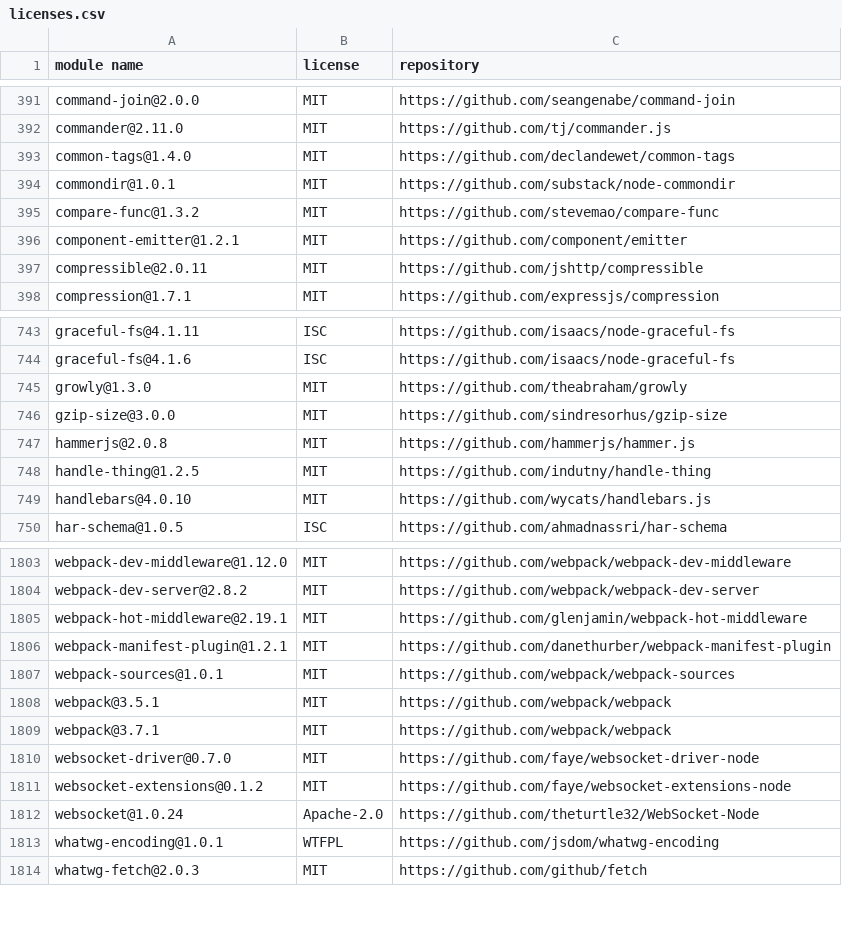
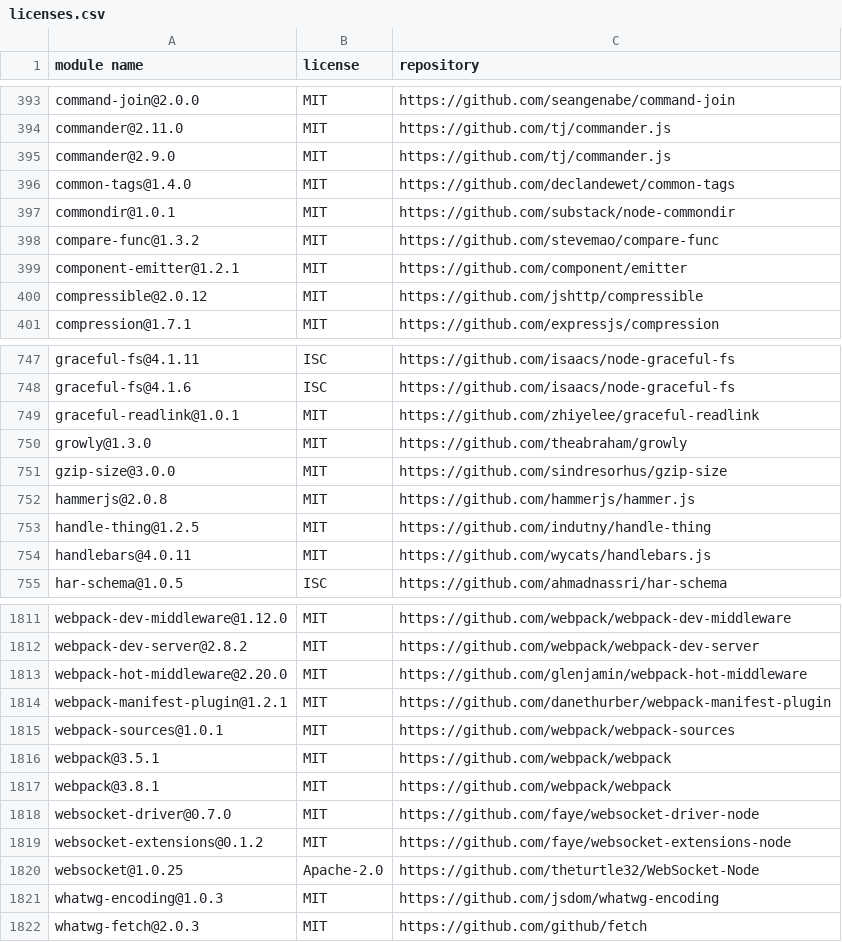
Before and after one commit to MCS-Lite/mcs-lite, a CSV file: docs/licenses.csv, drawn as a sheet; only a part is shown, gaps mark what is left out; the diff covers the shown part only.

```diff
--- a/docs/licenses.csv
+++ b/docs/licenses.csv
@@ -392,2 +394,3 @@
 "commander@2.11.0","MIT","https://github.com/tj/commander.js"
+"commander@2.9.0","MIT","https://github.com/tj/commander.js"
 "common-tags@1.4.0","MIT","https://github.com/declandewet/common-tags"
@@ -396,3 +399,3 @@
 "component-emitter@1.2.1","MIT","https://github.com/component/emitter"
-"compressible@2.0.11","MIT","https://github.com/jshttp/compressible"
+"compressible@2.0.12","MIT","https://github.com/jshttp/compressible"
 "compression@1.7.1","MIT","https://github.com/expressjs/compression"
@@ -744,2 +748,3 @@
 "graceful-fs@4.1.6","ISC","https://github.com/isaacs/node-graceful-fs"
+"graceful-readlink@1.0.1","MIT","https://github.com/zhiyelee/graceful-readlink"
 "growly@1.3.0","MIT","https://github.com/theabraham/growly"
@@ -748,3 +753,3 @@
 "handle-thing@1.2.5","MIT","https://github.com/indutny/handle-thing"
-"handlebars@4.0.10","MIT","https://github.com/wycats/handlebars.js"
+"handlebars@4.0.11","MIT","https://github.com/wycats/handlebars.js"
 "har-schema@1.0.5","ISC","https://github.com/ahmadnassri/har-schema"
@@ -1804,3 +1812,3 @@
 "webpack-dev-server@2.8.2","MIT","https://github.com/webpack/webpack-dev-server"
-"webpack-hot-middleware@2.19.1","MIT","https://github.com/glenjamin/webpack-hot-middleware"
+"webpack-hot-middleware@2.20.0","MIT","https://github.com/glenjamin/webpack-hot-middleware"
 "webpack-manifest-plugin@1.2.1","MIT","https://github.com/danethurber/webpack-manifest-plugin"
@@ -1808,7 +1816,7 @@
 "webpack@3.5.1","MIT","https://github.com/webpack/webpack"
-"webpack@3.7.1","MIT","https://github.com/webpack/webpack"
+"webpack@3.8.1","MIT","https://github.com/webpack/webpack"
 "websocket-driver@0.7.0","MIT","https://github.com/faye/websocket-driver-node"
 "websocket-extensions@0.1.2","MIT","https://github.com/faye/websocket-extensions-node"
-"websocket@1.0.24","Apache-2.0","https://github.com/theturtle32/WebSocket-Node"
-"whatwg-encoding@1.0.1","WTFPL","https://github.com/jsdom/whatwg-encoding"
+"websocket@1.0.25","Apache-2.0","https://github.com/theturtle32/WebSocket-Node"
+"whatwg-encoding@1.0.3","MIT","https://github.com/jsdom/whatwg-encoding"
 "whatwg-fetch@2.0.3","MIT","https://github.com/github/fetch"
```
Also changed, not shown: 13 added rows, 7 removed rows and 84 edited cells elsewhere in this file, 15 other files.
